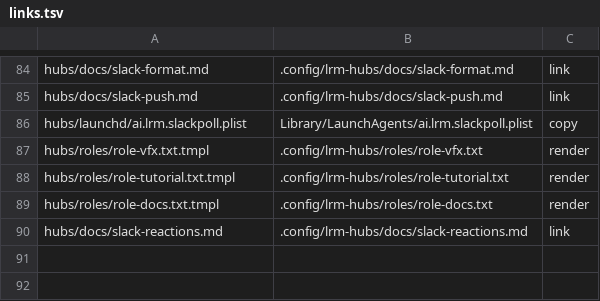
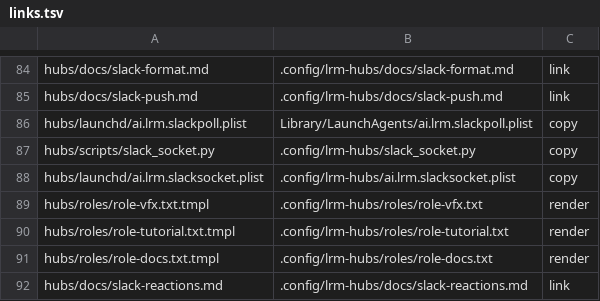
Before and after one commit to cocodding0723/claude-config, a TSV file: links.tsv, drawn as a sheet; only a part is shown, gaps mark what is left out.

```diff
--- a/links.tsv
+++ b/links.tsv
@@ -86,2 +86,4 @@ hubs/docs/slack-push.md	.config/lrm-hubs/docs/slack-push.md	link
 hubs/launchd/ai.lrm.slackpoll.plist	Library/LaunchAgents/ai.lrm.slackpoll.plist	copy
+hubs/scripts/slack_socket.py	.config/lrm-hubs/slack_socket.py	copy
+hubs/launchd/ai.lrm.slacksocket.plist	.config/lrm-hubs/ai.lrm.slacksocket.plist	copy
 hubs/roles/role-vfx.txt.tmpl	.config/lrm-hubs/roles/role-vfx.txt	render
```
Also changed, not shown: 4 other files.
